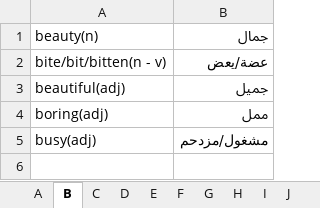
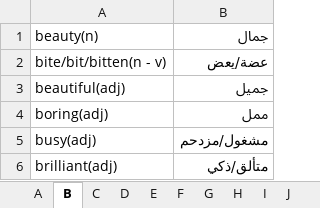
Before and after one commit to ctim2024/tutorials, an Excel workbook: english/VOCAB_Unit1.xlsx, sheet B, drawn as a sheet; values as stored, in another font and other column widths than the file's, no borders; the diff names each change by its address in the sheet, - before the commit and + after, or states it on an @@ line.

```diff
--- a/english/VOCAB_Unit1.xlsx (sheet B)
+++ b/english/VOCAB_Unit1.xlsx (sheet B)
+row 6: brilliant(adj) | متألق/ذكي
```
Also changed, not shown: sheet G, sheet A, sheet C, sheet S, sheet U, sheet T, 8 more sheets.
